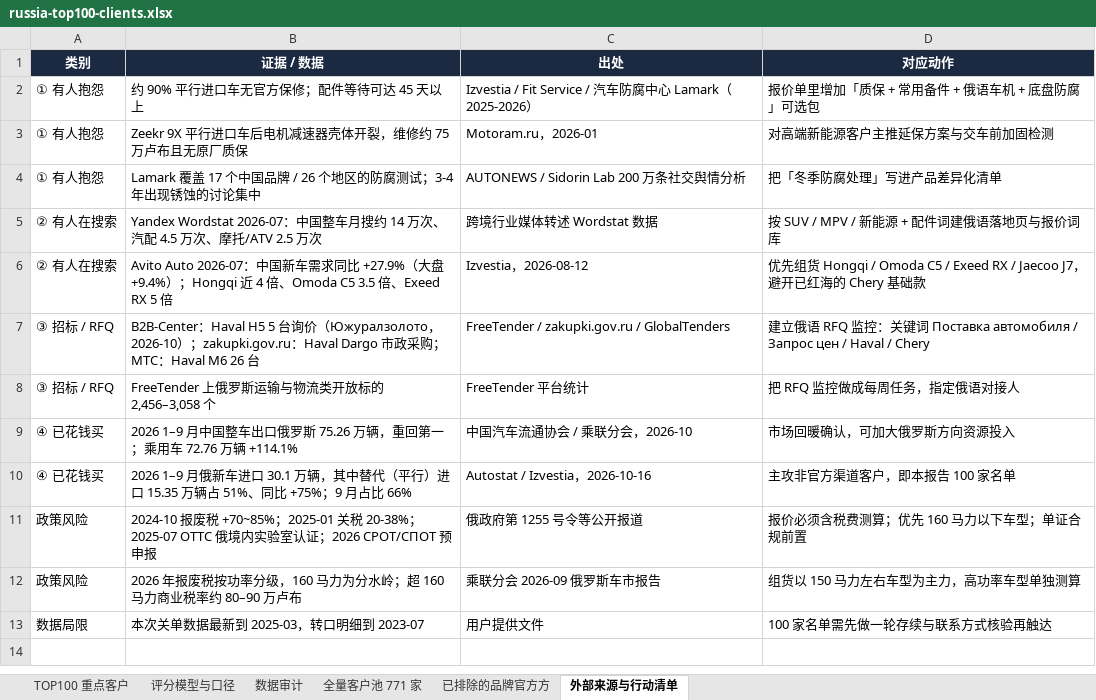
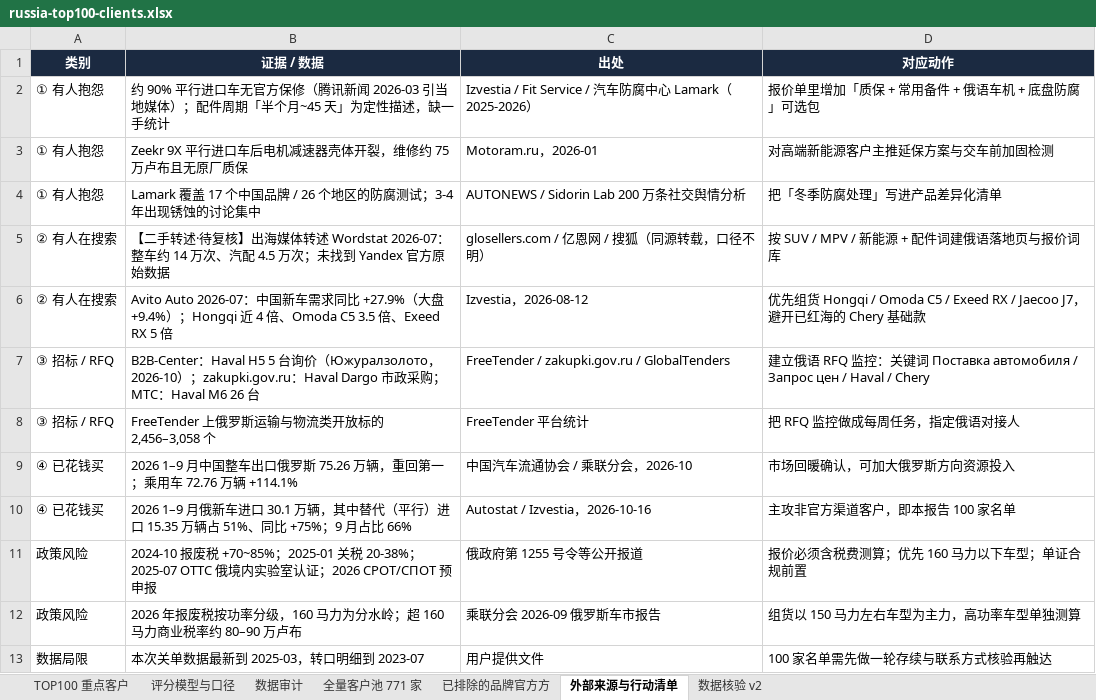
Before and after one commit to iguoxing/russia-used-car, an Excel workbook: downloads/russia-top100-clients.xlsx, sheet 外部来源与行动清单, drawn as a sheet; values as stored, in another font and other column widths than the file's, no borders; the diff names each change by its address in the sheet, - before the commit and + after, or states it on an @@ line.

Commit message:
Data verification v2: fix 56 client-table contradictions, correct rail share/importer count, downgrade unverified Wordstat data, add EAEU Apr-2026 rule and verification chapter

```diff
--- a/downloads/russia-top100-clients.xlsx (sheet 外部来源与行动清单)
+++ b/downloads/russia-top100-clients.xlsx (sheet 外部来源与行动清单)
+sheet tab: 数据核验 v2
-B2 (证据 / 数据): …官方保修；配件等待可达 45 天以上
+B2 (证据 / 数据): …官方保修（腾讯新闻 2026-03 引当地媒体）；配件周期「半个月~45 天」为定性描述，缺一手统计
-B5 (证据 / 数据): Yandex Wordstat 2026-07：中国整车月搜约 14 万次、汽配 4.5 万次、摩托/ATV 2.5 万次
+B5 (证据 / 数据): 【二手转述·待复核】出海媒体转述 Wordstat 2026-07：整车约 14 万次、汽配 4.5 万次；未找到 Yandex 官方原始数据
-C5 (出处): 跨境行业媒体转述 Wordstat 数据
+C5 (出处): glosellers.com / 亿恩网 / 搜狐（同源转载，口径不明）
```
Also changed, not shown: sheet TOP100 重点客户, sheet 全量客户池 771 家, sheet 评分模型与口径, 7 other files.
